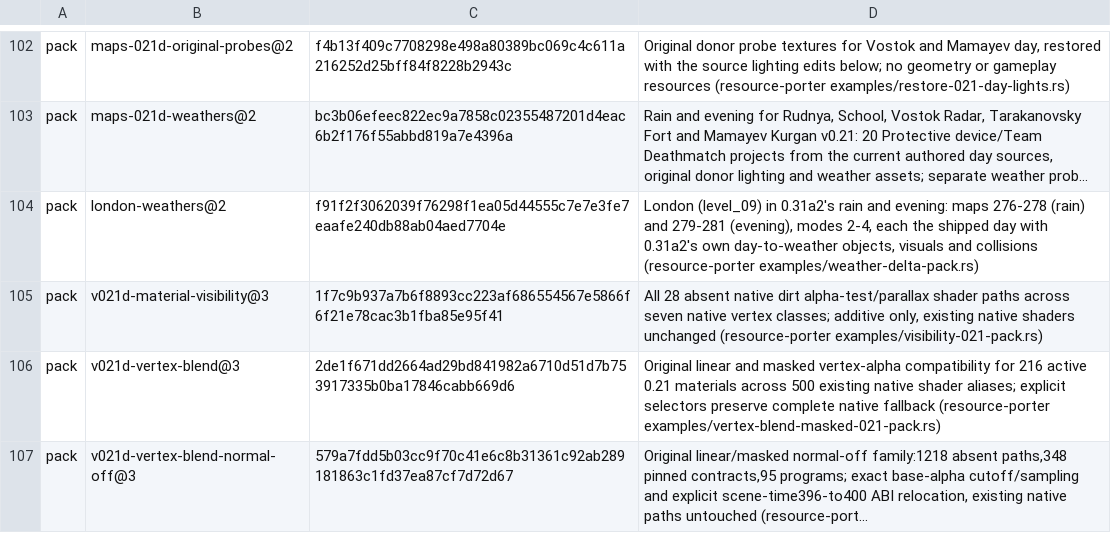
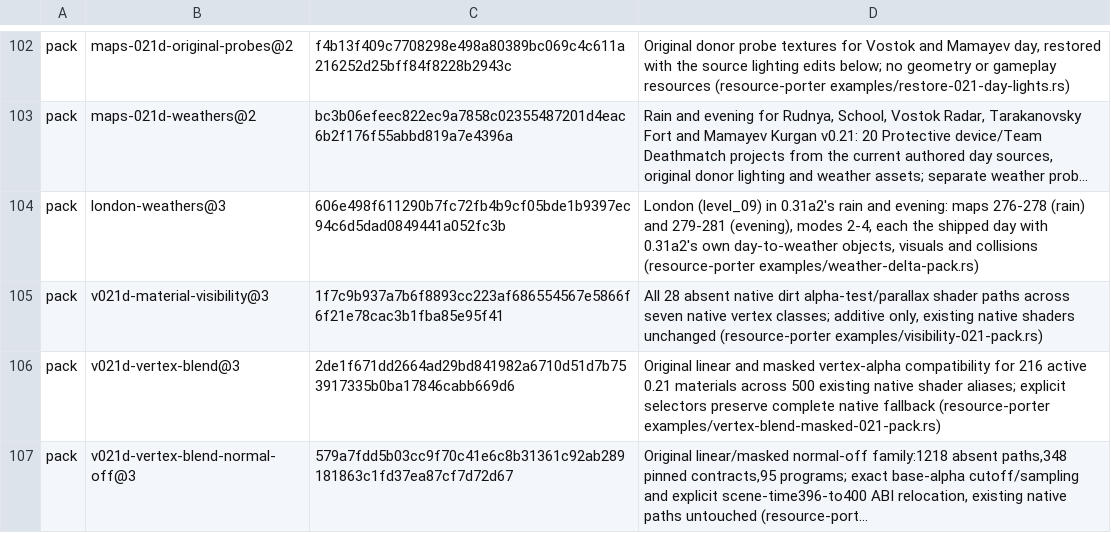
Before and after one commit to srp-survarium/skhid-srp, a TSV file: release/content.tsv, drawn as a sheet; only a part is shown, gaps mark what is left out; long unchanged cells end in …; the diff names each change by its address in the sheet, - before the commit and + after, or states it on an @@ line.

Commit message:
London weathers: pack london-weathers@3 (the tone marker on the evening only)

```diff
--- a/release/content.tsv
+++ b/release/content.tsv
-B104: london-weathers@2
+B104: london-weathers@3
-C104: f91f2f3062039f76298f1ea05d44555c7e7e3fe7eaafe240db88ab04aed7704e
+C104: 606e498f611290b7fc72fb4b9cf05bde1b9397ec94c6d5dad0849441a052fc3b
```
Also changed, not shown: srp-026g/crates/session/src/v026g/simulation_changes.tsv, 1 other file.
